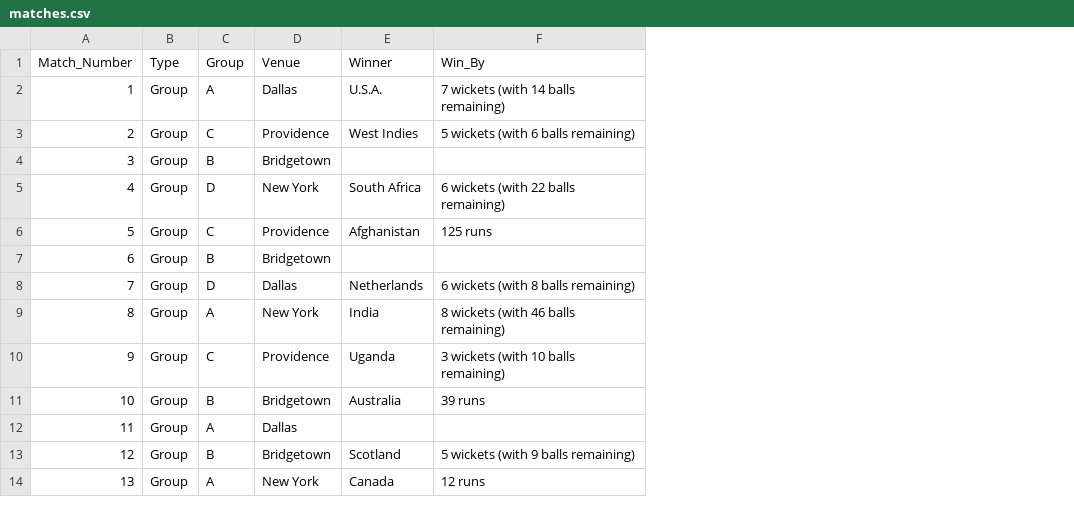
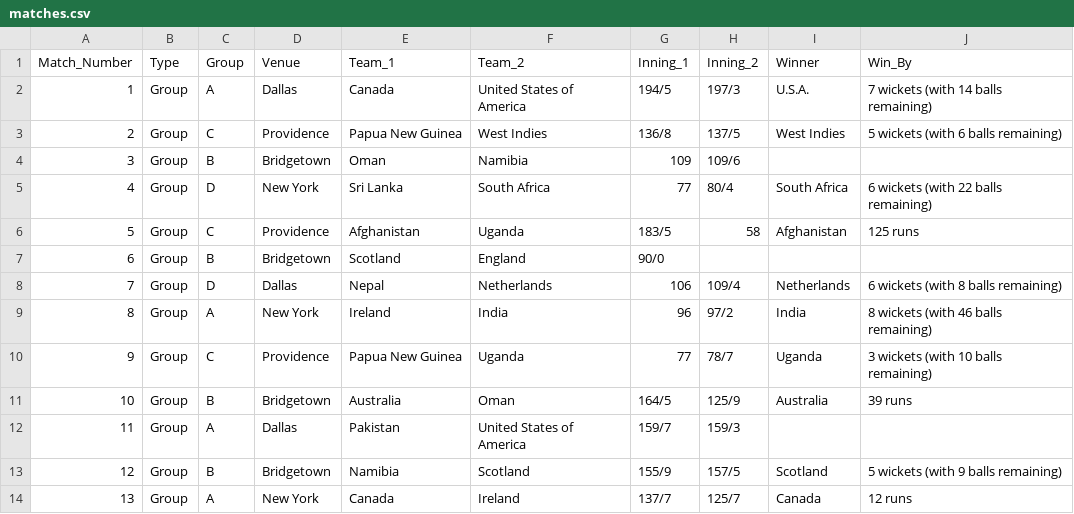
Before and after one commit to Dulina-Perera/Cricket-Data-Analysis, a CSV file: matches.csv, drawn as a sheet; only a part is shown; the diff names each change by its address in the sheet, - before the commit and + after, or states it on an @@ line.

Commit message:
Scraped country and score details for each match.

```diff
--- a/matches.csv
+++ b/matches.csv
+column E (Team_1), rows 2-14: Canada | Papua New Guinea | Oman | Sri Lanka | Afghanistan | Scotland | Nepal | Ireland | Papua New Guinea | Australia | Pakistan | Namibia | Canada
+column F (Team_2), rows 2-14: United States of America | West Indies | Namibia | South Africa | Uganda | England | Netherlands | India | Uganda | Oman | United States of America | Scotland | Ireland
+column G (Inning_1), rows 2-14: 194/5 | 136/8 | 109 | 77 | 183/5 | 90/0 | 106 | 96 | 77 | 164/5 | 159/7 | 155/9 | 137/7
+column H (Inning_2), rows 2-14: 197/3 | 137/5 | 109/6 | 80/4 | 58 |  | 109/4 | 97/2 | 78/7 | 125/9 | 159/3 | 157/5 | 125/7
```
Also changed, not shown: 1 other file.
